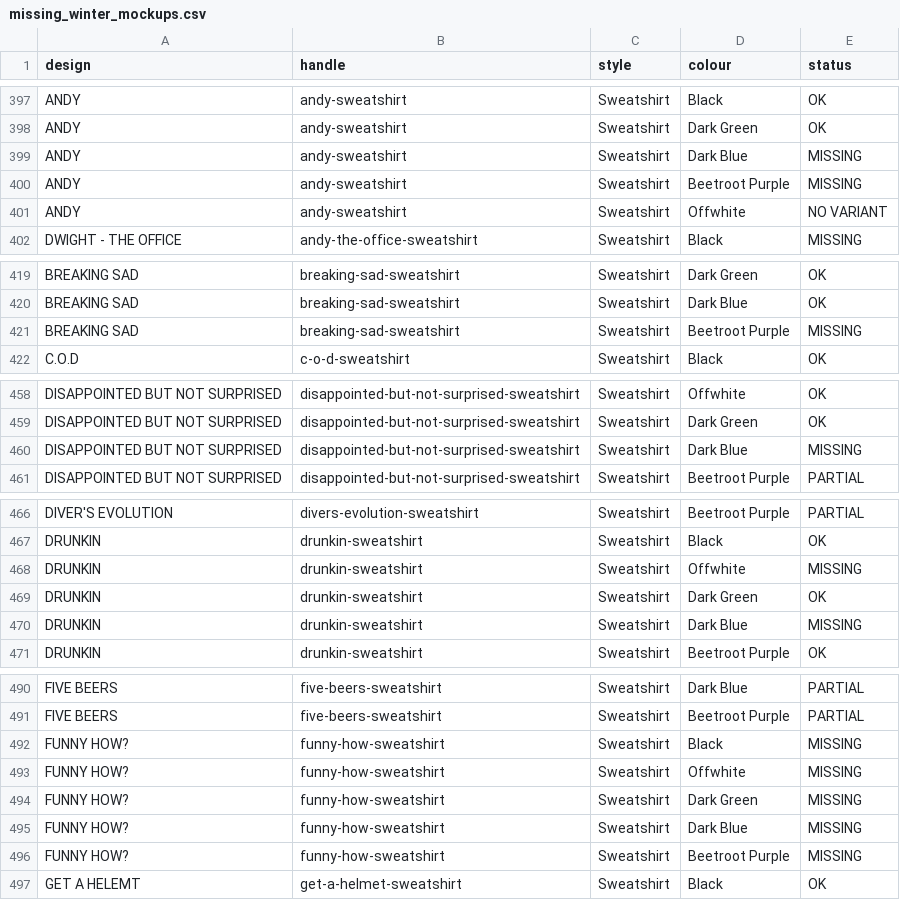
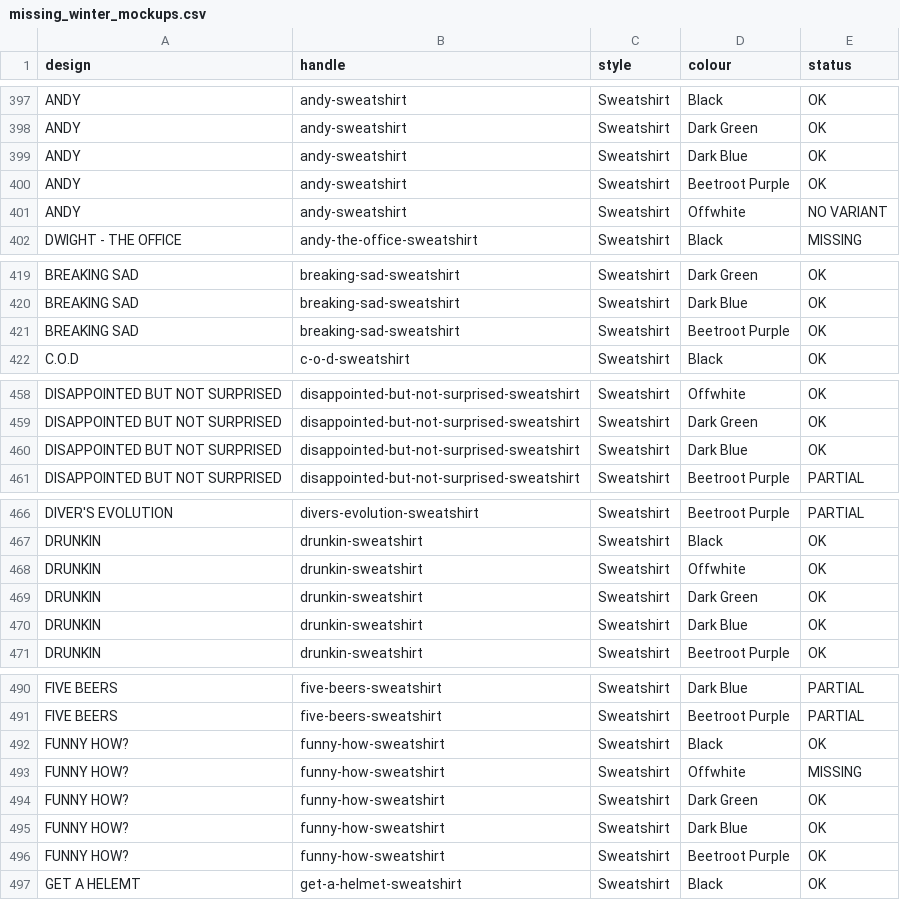
Before and after one commit to qlegy2000-ai/mockers, a CSV file: reports/missing_winter_mockups.csv, drawn as a sheet; only a part is shown, gaps mark what is left out; the diff covers the shown part only.

```diff
--- a/reports/missing_winter_mockups.csv
+++ b/reports/missing_winter_mockups.csv
@@ -398,4 +398,4 @@ ANDY,andy-sweatshirt,Sweatshirt,Black,OK
 ANDY,andy-sweatshirt,Sweatshirt,Dark Green,OK
-ANDY,andy-sweatshirt,Sweatshirt,Dark Blue,MISSING
-ANDY,andy-sweatshirt,Sweatshirt,Beetroot Purple,MISSING
+ANDY,andy-sweatshirt,Sweatshirt,Dark Blue,OK
+ANDY,andy-sweatshirt,Sweatshirt,Beetroot Purple,OK
 ANDY,andy-sweatshirt,Sweatshirt,Offwhite,NO VARIANT
@@ -420,3 +420,3 @@ BREAKING SAD,breaking-sad-sweatshirt,Sweatshirt,Dark Green,OK
 BREAKING SAD,breaking-sad-sweatshirt,Sweatshirt,Dark Blue,OK
-BREAKING SAD,breaking-sad-sweatshirt,Sweatshirt,Beetroot Purple,MISSING
+BREAKING SAD,breaking-sad-sweatshirt,Sweatshirt,Beetroot Purple,OK
 C.O.D,c-o-d-sweatshirt,Sweatshirt,Black,OK
@@ -459,3 +459,3 @@ DISAPPOINTED BUT NOT SURPRISED,disappointed-but-not-surprised-sweatshirt,Sweatsh
 DISAPPOINTED BUT NOT SURPRISED,disappointed-but-not-surprised-sweatshirt,Sweatshirt,Dark Green,OK
-DISAPPOINTED BUT NOT SURPRISED,disappointed-but-not-surprised-sweatshirt,Sweatshirt,Dark Blue,MISSING
+DISAPPOINTED BUT NOT SURPRISED,disappointed-but-not-surprised-sweatshirt,Sweatshirt,Dark Blue,OK
 DISAPPOINTED BUT NOT SURPRISED,disappointed-but-not-surprised-sweatshirt,Sweatshirt,Beetroot Purple,PARTIAL
@@ -467,5 +467,5 @@ DIVER'S EVOLUTION,divers-evolution-sweatshirt,Sweatshirt,Beetroot Purple,PARTIAL
 DRUNKIN,drunkin-sweatshirt,Sweatshirt,Black,OK
-DRUNKIN,drunkin-sweatshirt,Sweatshirt,Offwhite,MISSING
+DRUNKIN,drunkin-sweatshirt,Sweatshirt,Offwhite,OK
 DRUNKIN,drunkin-sweatshirt,Sweatshirt,Dark Green,OK
-DRUNKIN,drunkin-sweatshirt,Sweatshirt,Dark Blue,MISSING
+DRUNKIN,drunkin-sweatshirt,Sweatshirt,Dark Blue,OK
 DRUNKIN,drunkin-sweatshirt,Sweatshirt,Beetroot Purple,OK
@@ -491,7 +491,7 @@ FIVE BEERS,five-beers-sweatshirt,Sweatshirt,Dark Blue,PARTIAL
 FIVE BEERS,five-beers-sweatshirt,Sweatshirt,Beetroot Purple,PARTIAL
-FUNNY HOW?,funny-how-sweatshirt,Sweatshirt,Black,MISSING
+FUNNY HOW?,funny-how-sweatshirt,Sweatshirt,Black,OK
 FUNNY HOW?,funny-how-sweatshirt,Sweatshirt,Offwhite,MISSING
-FUNNY HOW?,funny-how-sweatshirt,Sweatshirt,Dark Green,MISSING
-FUNNY HOW?,funny-how-sweatshirt,Sweatshirt,Dark Blue,MISSING
-FUNNY HOW?,funny-how-sweatshirt,Sweatshirt,Beetroot Purple,MISSING
+FUNNY HOW?,funny-how-sweatshirt,Sweatshirt,Dark Green,OK
+FUNNY HOW?,funny-how-sweatshirt,Sweatshirt,Dark Blue,OK
+FUNNY HOW?,funny-how-sweatshirt,Sweatshirt,Beetroot Purple,OK
 GET A HELEMT,get-a-helmet-sweatshirt,Sweatshirt,Black,OK
```
Also changed, not shown: 1 edited cell elsewhere in this file.
